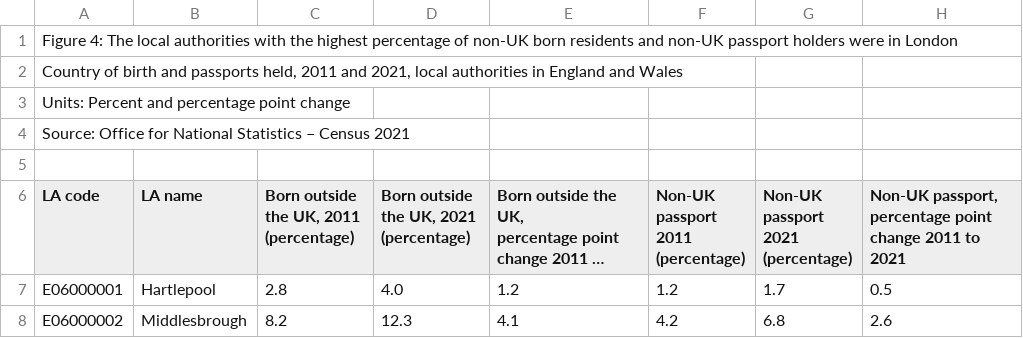
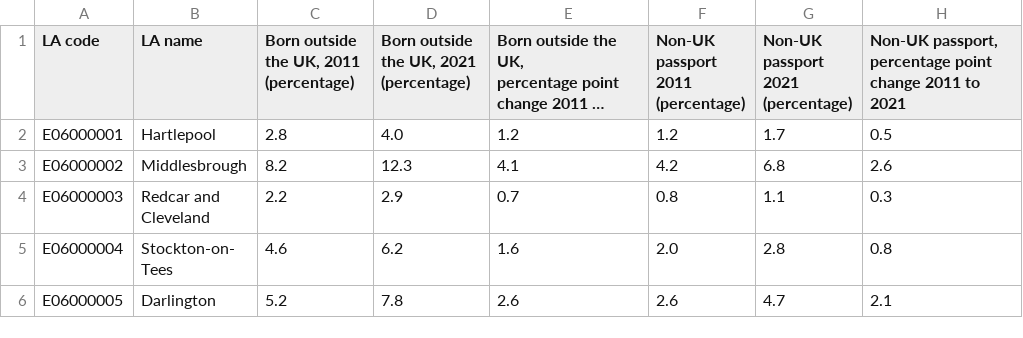
Before and after one commit to sadieward/sadieward.github.io, a CSV file: immigration_data.csv, drawn as a sheet; only a part is shown; the shorter side is filled out with more unchanged rows; long unchanged cells end in …; the diff names each change by its address in the sheet, - before the commit and + after, or states it on an @@ line.

Commit message:
Add files via upload

```diff
--- a/immigration_data.csv
+++ b/immigration_data.csv
-row 1: Figure 4: The local authorities with the highest percentage of non-UK born residents and non-UK passport holders were in London
-row 2: Country of birth and passports held, 2011 and 2021, local authorities in England and Wales
-row 3: Units: Percent and percentage point change
-row 4: Source: Office for National Statistics – Census 2021
-row 5: (empty)
```
